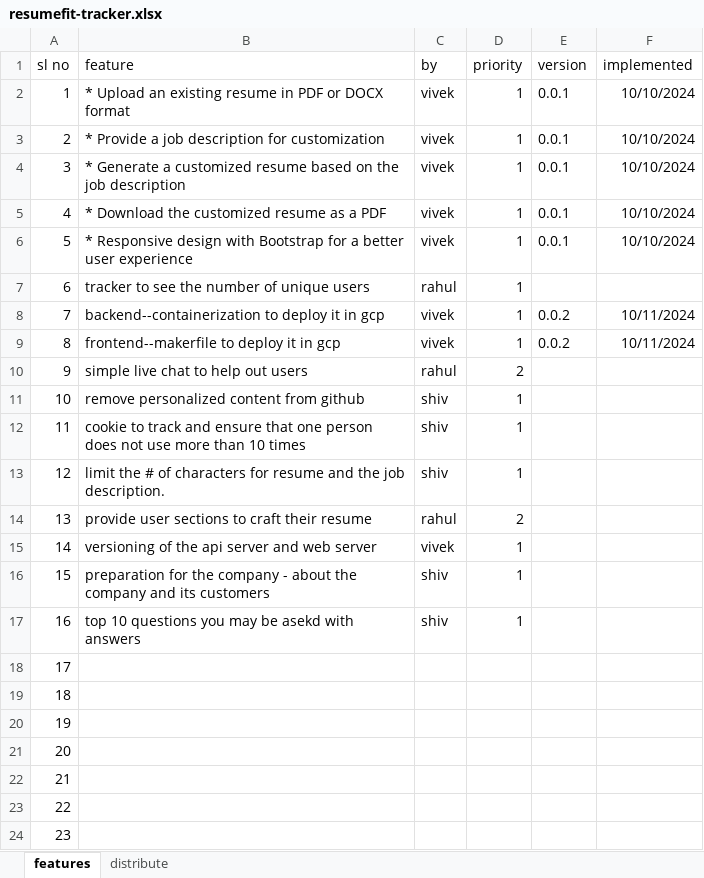
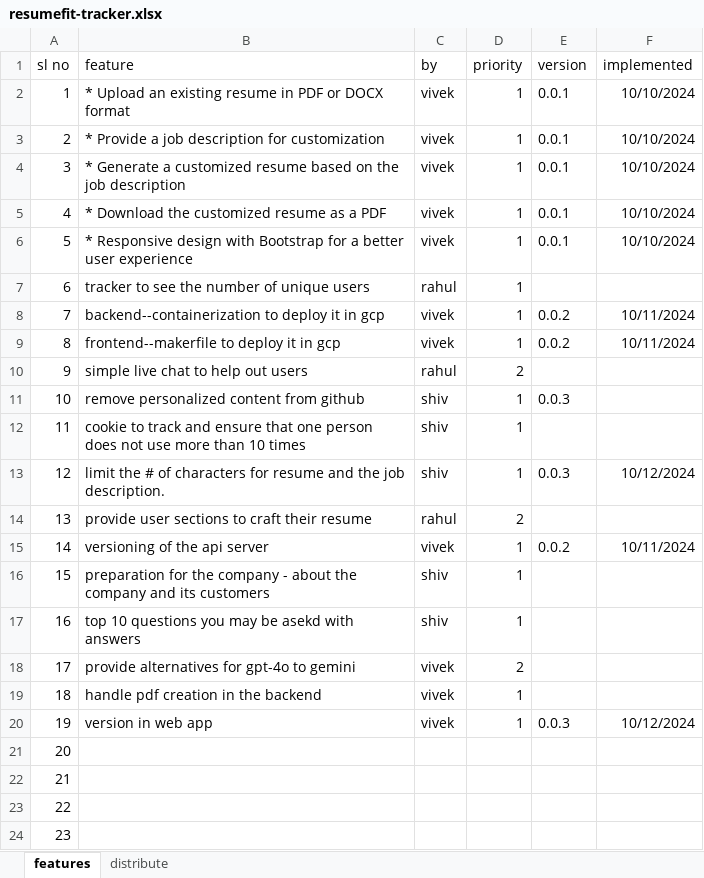
Before and after one commit to gadjoy/projects, an Excel workbook: resumefit/pm/resumefit-tracker.xlsx, sheet features, drawn as a sheet; values as stored, in another font and other column widths than the file's, no borders; the diff names each change by its address in the sheet, - before the commit and + after, or states it on an @@ line.

Commit message:
v0.0.2 - gcp deply and versioning

```diff
--- a/resumefit/pm/resumefit-tracker.xlsx (sheet features)
+++ b/resumefit/pm/resumefit-tracker.xlsx (sheet features)
-E11 (version): (empty)
+E11 (version): 0.0.3
-E13 (version): (empty)
+E13 (version): 0.0.3
-F13 (implemented): (empty)
+F13 (implemented): 10/12/2024
-B15 (feature): versioning of the api server and web server
+B15 (feature): versioning of the api server
-E15 (version): (empty)
+E15 (version): 0.0.2
-F15 (implemented): (empty)
+F15 (implemented): 10/11/2024
-B18 (feature): (empty)
+B18 (feature): provide alternatives for gpt-4o to gemini
-C18:C20 (by): (empty)
+C18:C20 (by): vivek
-D18 (priority): (empty)
+D18 (priority): 2
-B19 (feature): (empty)
+B19 (feature): handle pdf creation in the backend
-D19:D20 (priority): (empty)
+D19:D20 (priority): 1
-B20 (feature): (empty)
+B20 (feature): version in web app
-E20 (version): (empty)
+E20 (version): 0.0.3
-F20 (implemented): (empty)
+F20 (implemented): 10/12/2024
```
Also changed, not shown: 2 other files.
